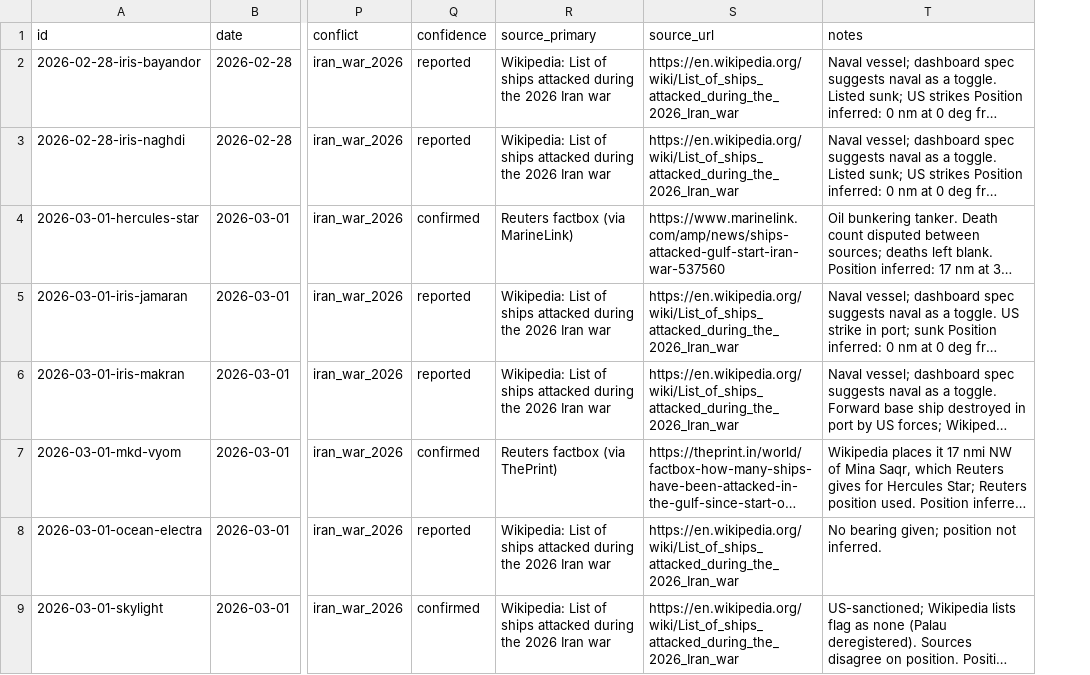
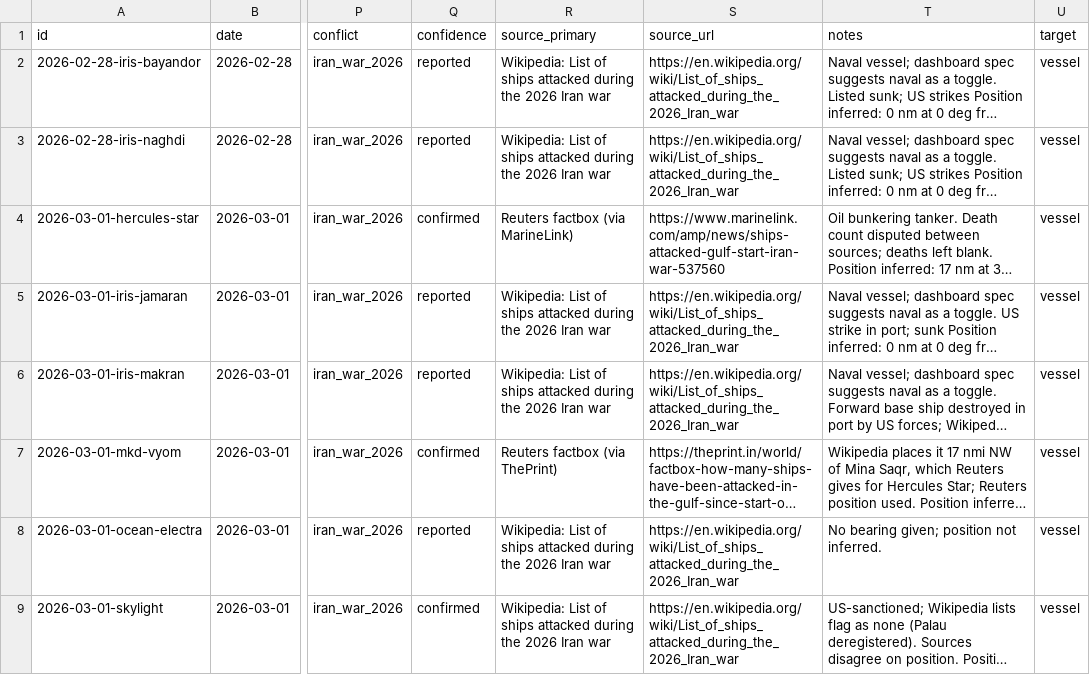
Before and after one commit to jjmargolis/Straight-Tracker, a CSV file: data/incidents.csv, drawn as a sheet; only a part is shown, gaps mark what is left out; long unchanged cells end in …; the diff names each change by its address in the sheet, - before the commit and + after, or states it on an @@ line.

```diff
--- a/data/incidents.csv
+++ b/data/incidents.csv
+column U (target), rows 2-9: all vessel
```
Also changed, not shown: 5 other files.
